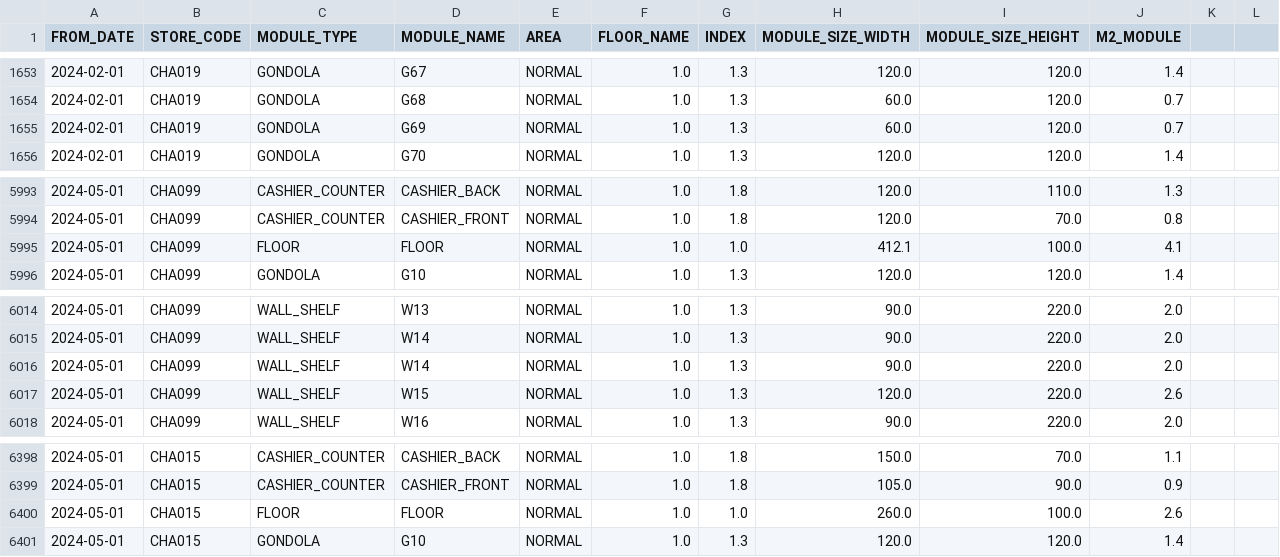
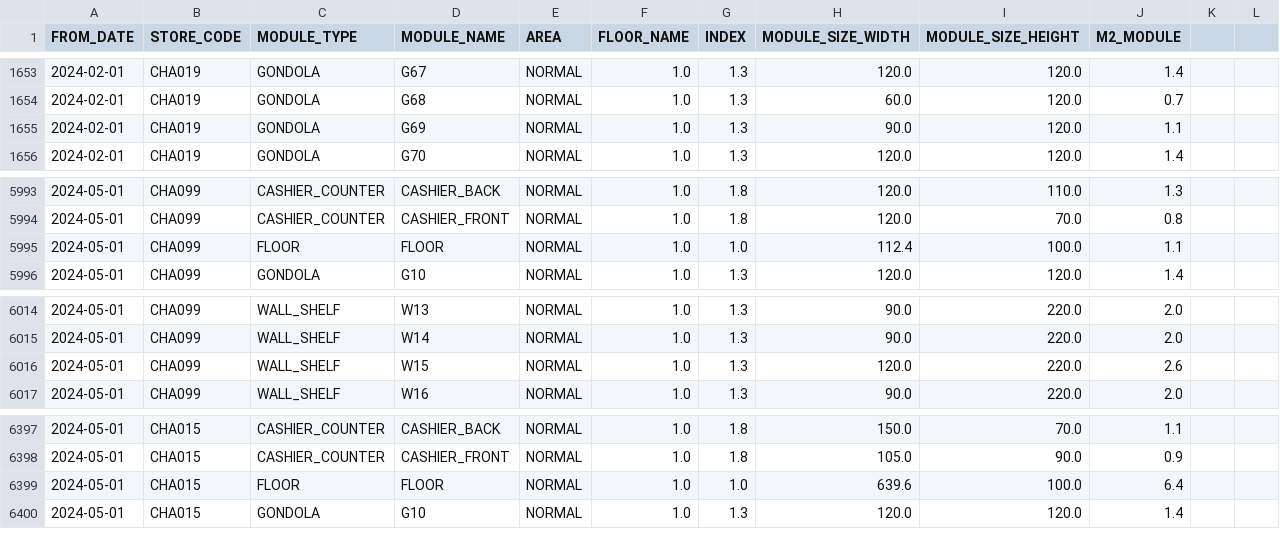
Before and after one commit to VietTinhAnh-JSC/VTA-Store-Layout, a CSV file: Master_Data/MASTER DATA_MODULE SIZE_UPLOAD.csv, drawn as a sheet; only a part is shown, gaps mark what is left out.

Commit message:
Add files via upload

```diff
--- a/Master_Data/MASTER DATA_MODULE SIZE_UPLOAD.csv
+++ b/Master_Data/MASTER DATA_MODULE SIZE_UPLOAD.csv
@@ -1654,3 +1654,3 @@ FROM_DATE,STORE_CODE,MODULE_TYPE,MODULE_NAME,AREA,FLOOR_NAME,INDEX,MODULE_SIZE_W
 2024-02-01,CHA019,GONDOLA,G68,NORMAL,1.0,1.3,60.0,120.0,0.7,,
-2024-02-01,CHA019,GONDOLA,G69,NORMAL,1.0,1.3,60.0,120.0,0.7,,
+2024-02-01,CHA019,GONDOLA,G69,NORMAL,1.0,1.3,90.0,120.0,1.1,,
 2024-02-01,CHA019,GONDOLA,G70,NORMAL,1.0,1.3,120.0,120.0,1.4,,
@@ -5994,3 +5994,3 @@ FROM_DATE,STORE_CODE,MODULE_TYPE,MODULE_NAME,AREA,FLOOR_NAME,INDEX,MODULE_SIZE_W
 2024-05-01,CHA099,CASHIER_COUNTER,CASHIER_FRONT,NORMAL,1.0,1.8,120.0,70.0,0.8,,
-2024-05-01,CHA099,FLOOR,FLOOR,NORMAL,1.0,1.0,412.1,100.0,4.1,,
+2024-05-01,CHA099,FLOOR,FLOOR,NORMAL,1.0,1.0,112.4,100.0,1.1,,
 2024-05-01,CHA099,GONDOLA,G10,NORMAL,1.0,1.3,120.0,120.0,1.4,,
@@ -6015,3 +6015,2 @@ FROM_DATE,STORE_CODE,MODULE_TYPE,MODULE_NAME,AREA,FLOOR_NAME,INDEX,MODULE_SIZE_W
 2024-05-01,CHA099,WALL_SHELF,W14,NORMAL,1.0,1.3,90.0,220.0,2.0,,
-2024-05-01,CHA099,WALL_SHELF,W14,NORMAL,1.0,1.3,90.0,220.0,2.0,,
 2024-05-01,CHA099,WALL_SHELF,W15,NORMAL,1.0,1.3,120.0,220.0,2.6,,
@@ -6399,3 +6398,3 @@ FROM_DATE,STORE_CODE,MODULE_TYPE,MODULE_NAME,AREA,FLOOR_NAME,INDEX,MODULE_SIZE_W
 2024-05-01,CHA015,CASHIER_COUNTER,CASHIER_FRONT,NORMAL,1.0,1.8,105.0,90.0,0.9,,
-2024-05-01,CHA015,FLOOR,FLOOR,NORMAL,1.0,1.0,260.0,100.0,2.6,,
+2024-05-01,CHA015,FLOOR,FLOOR,NORMAL,1.0,1.0,639.6,100.0,6.4,,
 2024-05-01,CHA015,GONDOLA,G10,NORMAL,1.0,1.3,120.0,120.0,1.4,,
```
